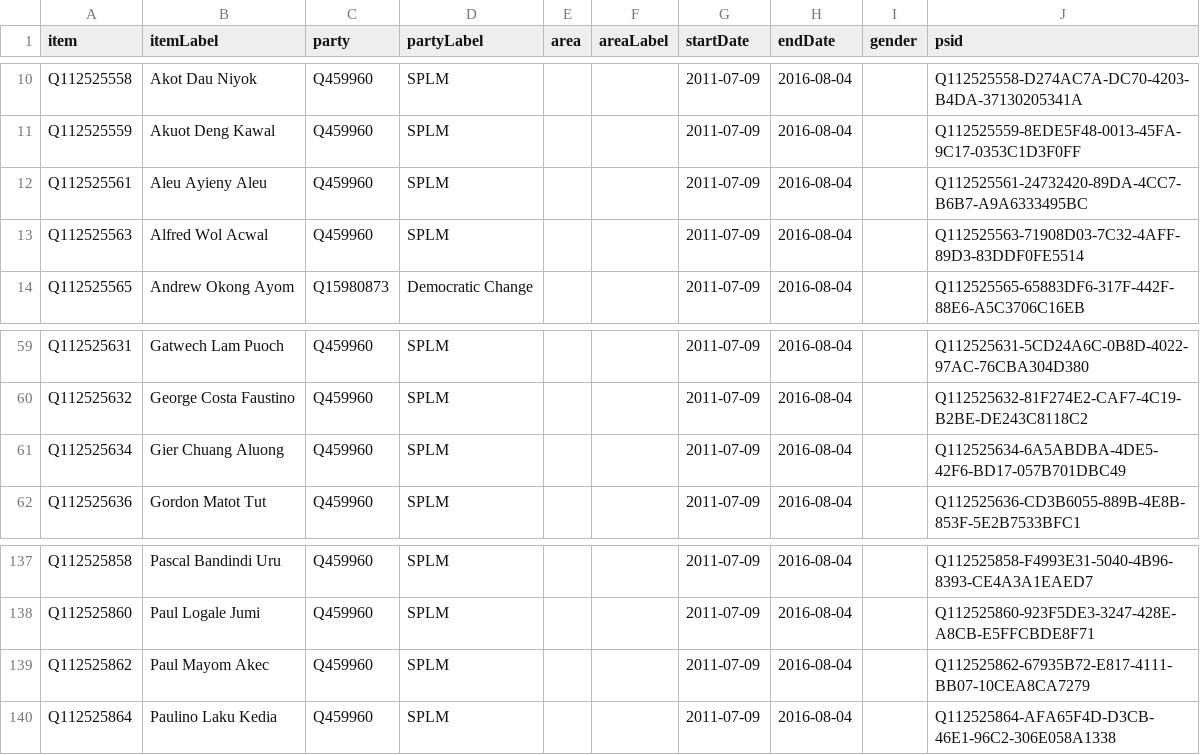
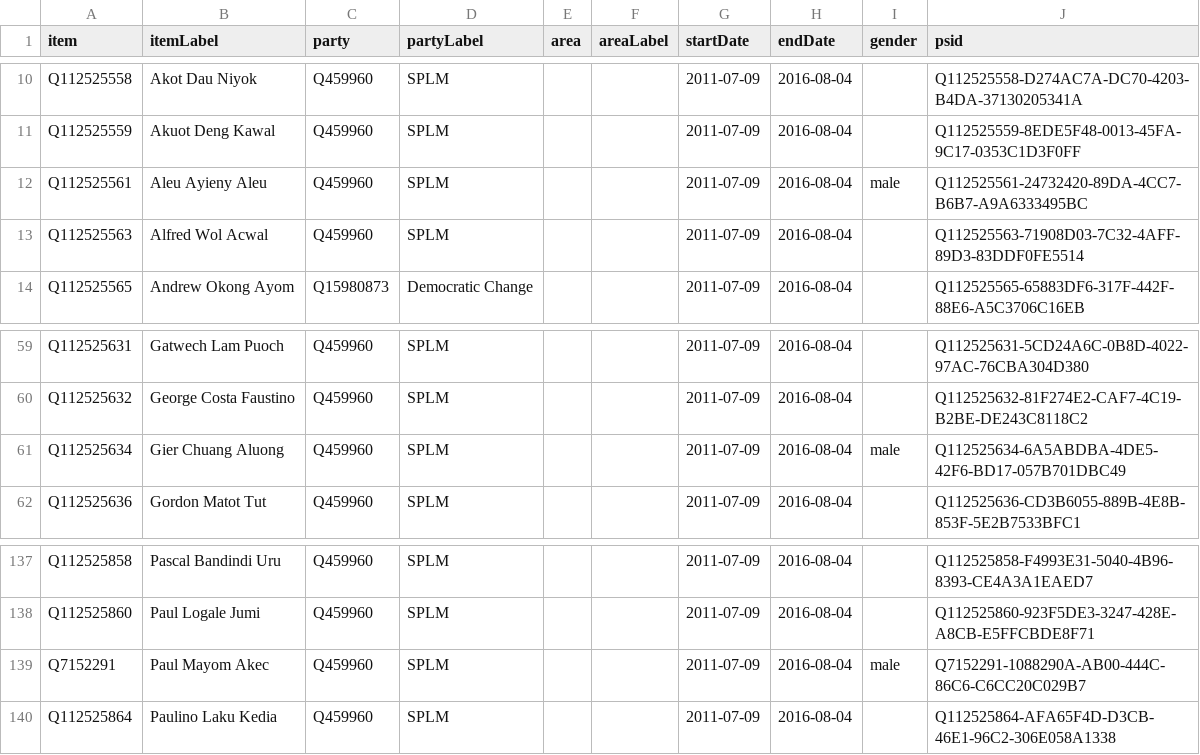
Before and after one commit to every-politician-scrapers/south-sudan, a CSV file: sources/legislature/2011/wikidata.csv, drawn as a sheet; only a part is shown, gaps mark what is left out.

Commit message:
Compare external sources to Wikidata

```diff
--- a/sources/legislature/2011/wikidata.csv
+++ b/sources/legislature/2011/wikidata.csv
@@ -11,3 +11,3 @@ Q112525558,Akot Dau Niyok,Q459960,SPLM,,,2011-07-09,2016-08-04,,Q112525558-D274A
 Q112525559,Akuot Deng Kawal,Q459960,SPLM,,,2011-07-09,2016-08-04,,Q112525559-8EDE5F48-0013-45FA-9C17-0353C1D3F0FF
-Q112525561,Aleu Ayieny Aleu,Q459960,SPLM,,,2011-07-09,2016-08-04,,Q112525561-24732420-89DA-4CC7-B6B7-A9A6333495BC
+Q112525561,Aleu Ayieny Aleu,Q459960,SPLM,,,2011-07-09,2016-08-04,male,Q112525561-24732420-89DA-4CC7-B6B7-A9A6333495BC
 Q112525563,Alfred Wol Acwal,Q459960,SPLM,,,2011-07-09,2016-08-04,,Q112525563-71908D03-7C32-4AFF-89D3-83DDF0FE5514
@@ -60,3 +60,3 @@ Q112525631,Gatwech Lam Puoch,Q459960,SPLM,,,2011-07-09,2016-08-04,,Q112525631-5C
 Q112525632,George Costa Faustino,Q459960,SPLM,,,2011-07-09,2016-08-04,,Q112525632-81F274E2-CAF7-4C19-B2BE-DE243C8118C2
-Q112525634,Gier Chuang Aluong,Q459960,SPLM,,,2011-07-09,2016-08-04,,Q112525634-6A5ABDBA-4DE5-42F6-BD17-057B701DBC49
+Q112525634,Gier Chuang Aluong,Q459960,SPLM,,,2011-07-09,2016-08-04,male,Q112525634-6A5ABDBA-4DE5-42F6-BD17-057B701DBC49
 Q112525636,Gordon Matot Tut,Q459960,SPLM,,,2011-07-09,2016-08-04,,Q112525636-CD3B6055-889B-4E8B-853F-5E2B7533BFC1
@@ -138,3 +138,3 @@ Q112525858,Pascal Bandindi Uru,Q459960,SPLM,,,2011-07-09,2016-08-04,,Q112525858-
 Q112525860,Paul Logale Jumi,Q459960,SPLM,,,2011-07-09,2016-08-04,,Q112525860-923F5DE3-3247-428E-A8CB-E5FFCBDE8F71
-Q112525862,Paul Mayom Akec,Q459960,SPLM,,,2011-07-09,2016-08-04,,Q112525862-67935B72-E817-4111-BB07-10CEA8CA7279
+Q7152291,Paul Mayom Akec,Q459960,SPLM,,,2011-07-09,2016-08-04,male,Q7152291-1088290A-AB00-444C-86C6-C6CC20C029B7
 Q112525864,Paulino Laku Kedia,Q459960,SPLM,,,2011-07-09,2016-08-04,,Q112525864-AFA65F4D-D3CB-46E1-96C2-306E058A1338
```
Also changed, not shown: sources/wpoffice/commerce-minister/wikidata.csv, sources/wpoffice/finance-minister/wikidata.csv, 4 other files.
